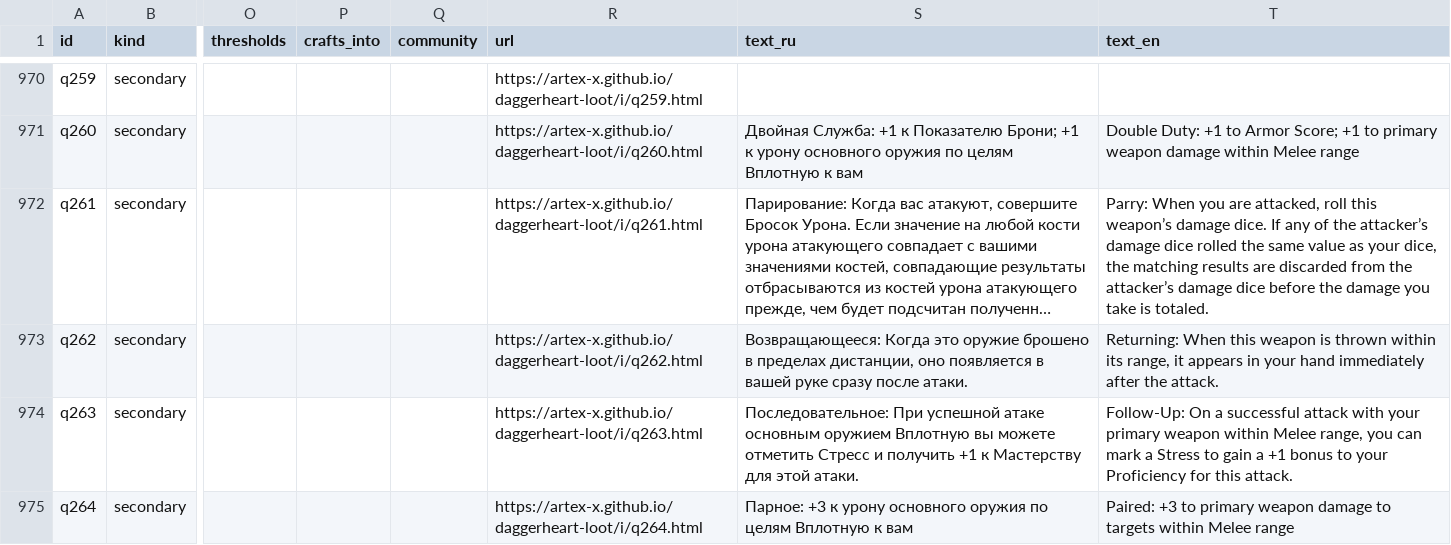
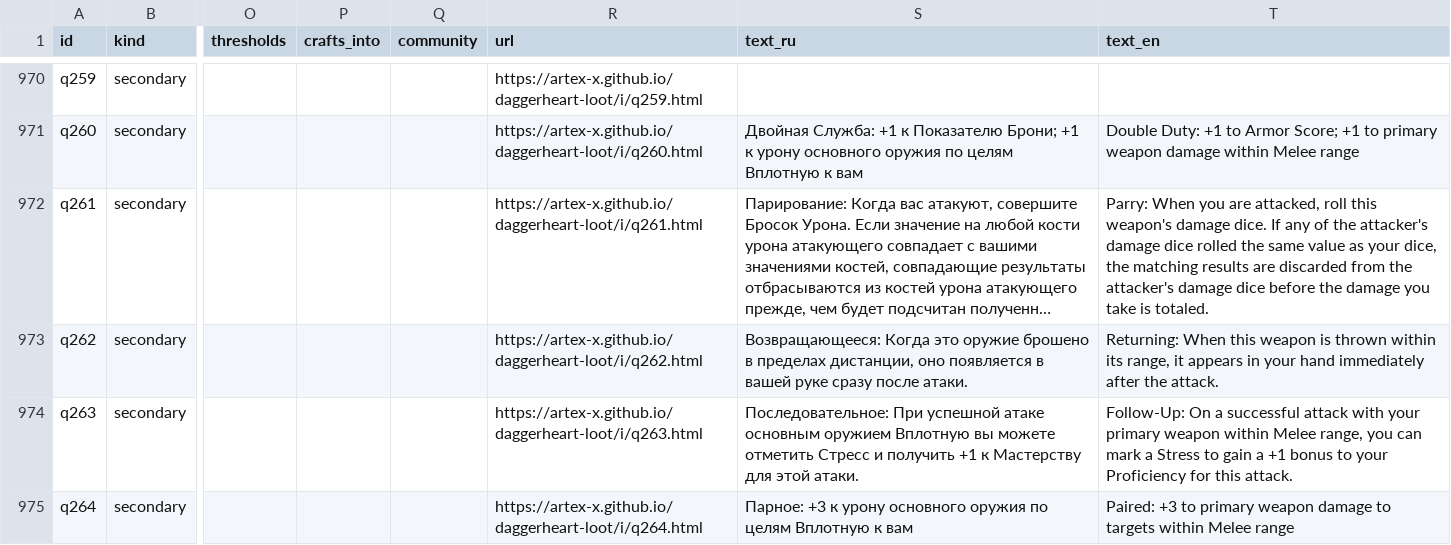
Before and after one commit to artex-x/daggerheart-loot, a CSV file: catalog.csv, drawn as a sheet; only a part is shown, gaps mark what is left out; long unchanged cells end in …; the diff covers the shown part only; the diff names each change by its address in the sheet, - before the commit and + after, or states it on an @@ line.

```diff
--- a/catalog.csv
+++ b/catalog.csv
-T972 (text_en): …roll this weapon’s damage dice. If any of the attacker’s damage dice rolled the same value as your dice, the matching results are discarded from the attacker’s damage dice…
+T972 (text_en): …roll this weapon's damage dice. If any of the attacker's damage dice rolled the same value as your dice, the matching results are discarded from the attacker's damage dice…
```
Also changed, not shown: 29 edited cells elsewhere in this file, 10 other files.
